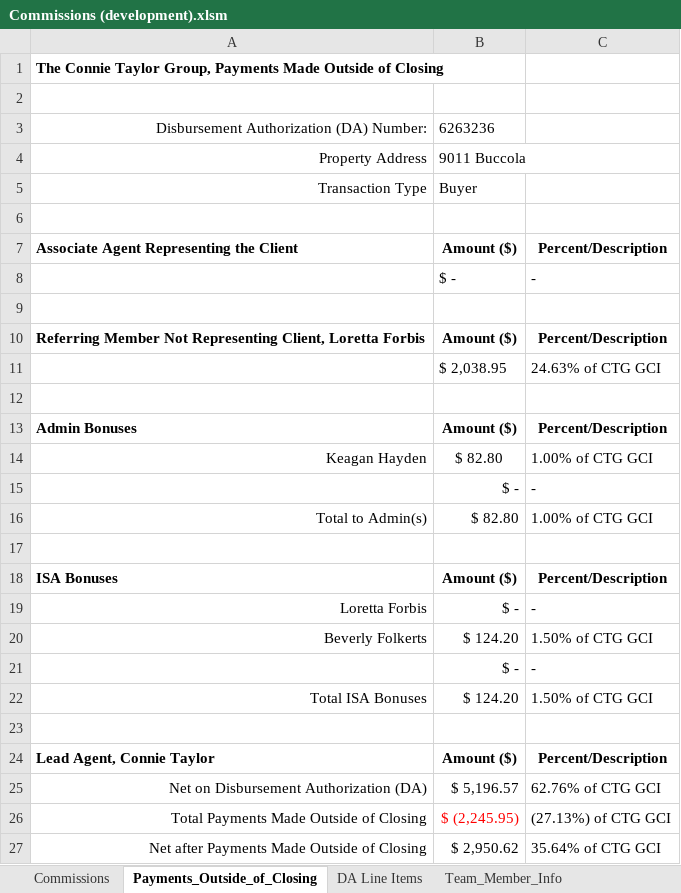
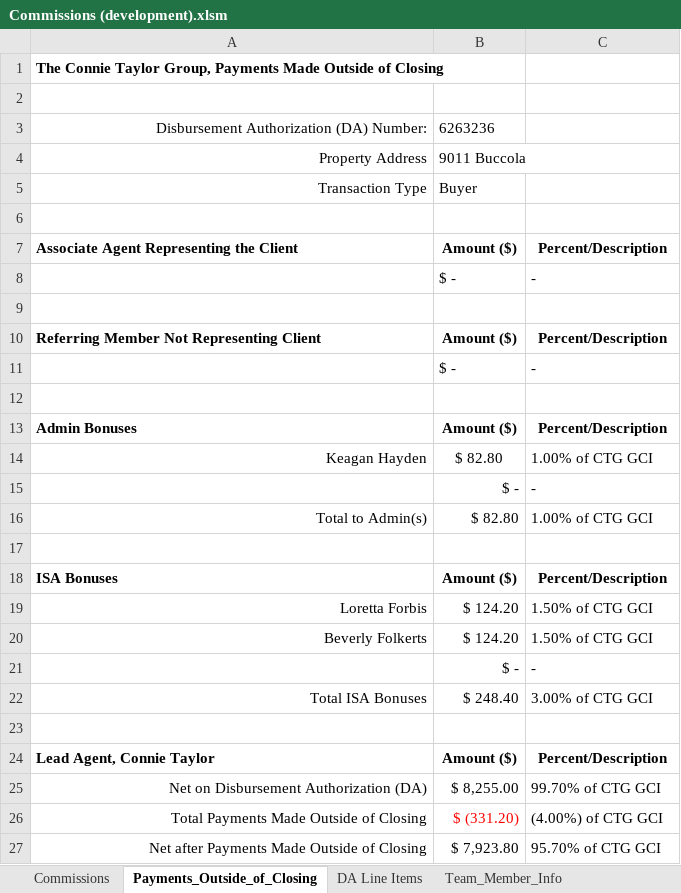
Before and after one commit to rltaylor79109/Commissions, an Excel workbook: Commissions (development).xlsm, sheet Payments_Outside_of_Closing, drawn as a sheet; values as stored, in another font and other column widths than the file's, no borders; conditional formats not drawn; removed rows and columns are numbered as before the commit, all else as after; the diff names each change by its address in the sheet, - before the commit and + after, or states it on an @@ line.

Commit message:
Added paid outside of closing to first sheet

```diff
--- a/Commissions (development).xlsm (sheet Payments_Outside_of_Closing)
+++ b/Commissions (development).xlsm (sheet Payments_Outside_of_Closing)
-A10: …Not Representing Client, Loretta Forbis
+A10: …Not Representing Client
-row 11:  | $ 2,038.95 | 24.63% of CTG GCI
+row 11:  | $ - | -
-B19: $ -
+B19: $ 124.20
-C19: -
+C19: 1.50% of CTG GCI
-B22: $ 124.20
+B22: $ 248.40
-C22: 1.50% of CTG GCI
+C22: 3.00% of CTG GCI
-B25: $ 5,196.57
+B25: $ 8,255.00
-C25: 62.76% of CTG GCI
+C25: 99.70% of CTG GCI
-B26: $ (2,245.95)
+B26: $ (331.20)
-C26: (27.13%) of CTG GCI
+C26: (4.00%) of CTG GCI
-B27: $ 2,950.62
+B27: $ 7,923.80
-C27: 35.64% of CTG GCI
+C27: 95.70% of CTG GCI
```
Also changed, not shown: sheet Commissions, sheet DA Line Items, hidden cells, 1 other file.
